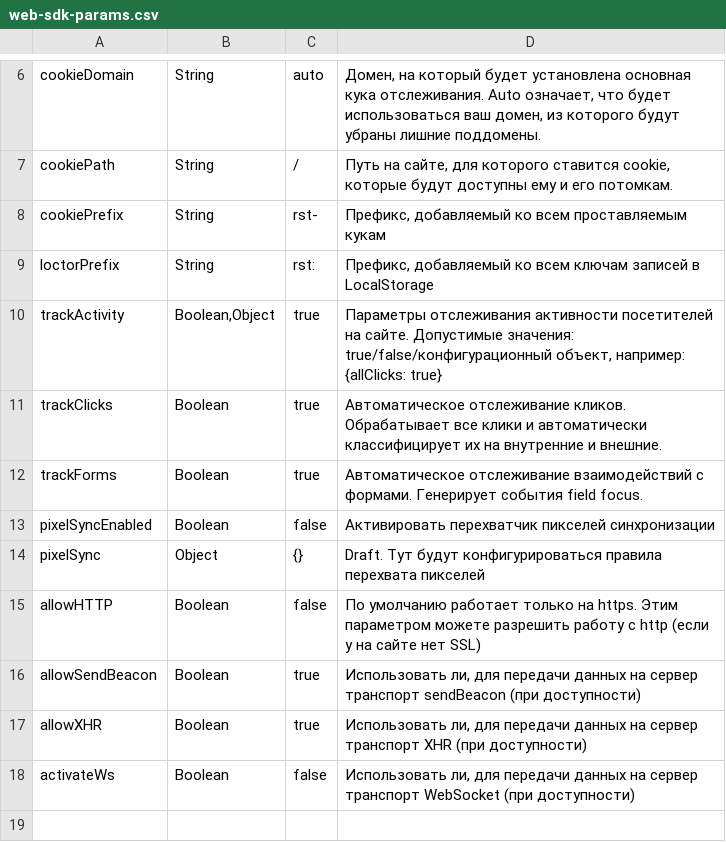
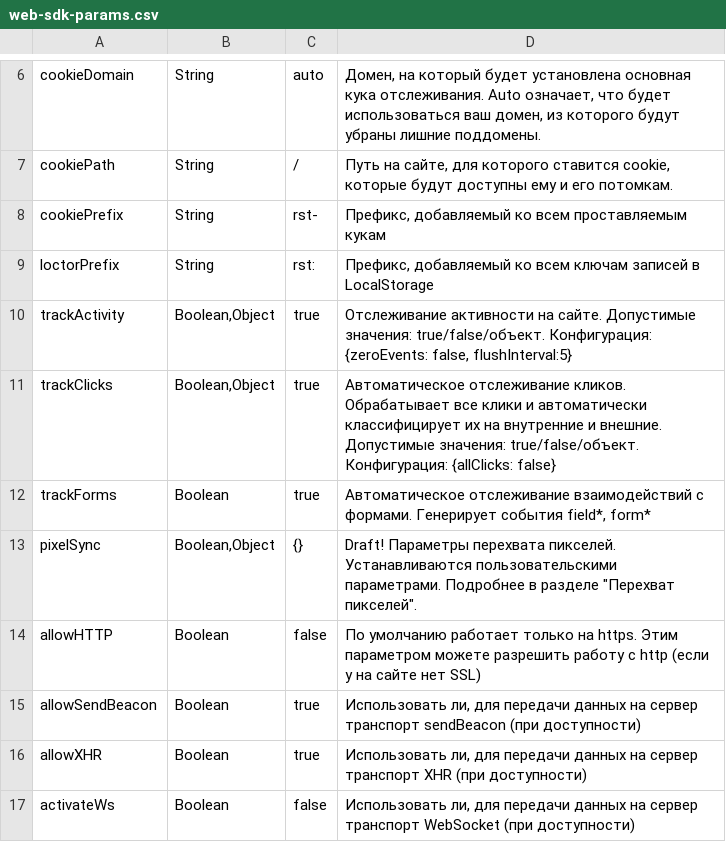
Before and after one commit to rockstat/website, a CSV file: data/tables/web-sdk-params.csv, drawn as a sheet; only a part is shown, gaps mark what is left out.

Commit message:
catch pixel, initial band fw doc, extended webhook, pixel doc

```diff
--- a/data/tables/web-sdk-params.csv
+++ b/data/tables/web-sdk-params.csv
@@ -9,7 +9,6 @@ cookiePrefix;String;rst-;Префикс, добавляемый ко всем п
 loctorPrefix;String;rst:;Префикс, добавляемый ко всем ключам записей в LocalStorage
-trackActivity;Boolean,Object;true;Параметры отслеживания активности посетителей на сайте. Допустимые значения: true/false/конфигурационный объект, например: {allClicks: true}
-trackClicks;Boolean;true;Автоматическое отслеживание кликов. Обрабатывает все клики и автоматически классифицирует их на внутренние и внешние.
-trackForms;Boolean;true;Автоматическое отслеживание взаимодействий с формами. Генерирует события field focus.
-pixelSyncEnabled;Boolean;false;Активировать перехватчик пикселей синхронизации
-pixelSync;Object;{};Draft. Тут будут конфигурироваться правила перехвата пикселей
+trackActivity;Boolean,Object;true;Отслеживание активности на сайте. Допустимые значения: true/false/объект. Конфигурация: {zeroEvents: false, flushInterval:5}
+trackClicks;Boolean,Object;true;Автоматическое отслеживание кликов. Обрабатывает все клики и автоматически классифицирует их на внутренние и внешние. Допустимые значения: true/false/объект. Конфигурация: {allClicks: false}
+trackForms;Boolean;true;Автоматическое отслеживание взаимодействий с формами. Генерирует события field*, form*
+pixelSync;Boolean,Object;{};"Draft! Параметры перехвата пикселей. Устанавливаются пользовательскими параметрами. Подробнее в разделе ""Перехват пикселей""."
 allowHTTP;Boolean;false;По умолчанию работает только на https. Этим параметром можете разрешить работу с http (если у на сайте нет SSL)
```
Also changed, not shown: 14 other files.
